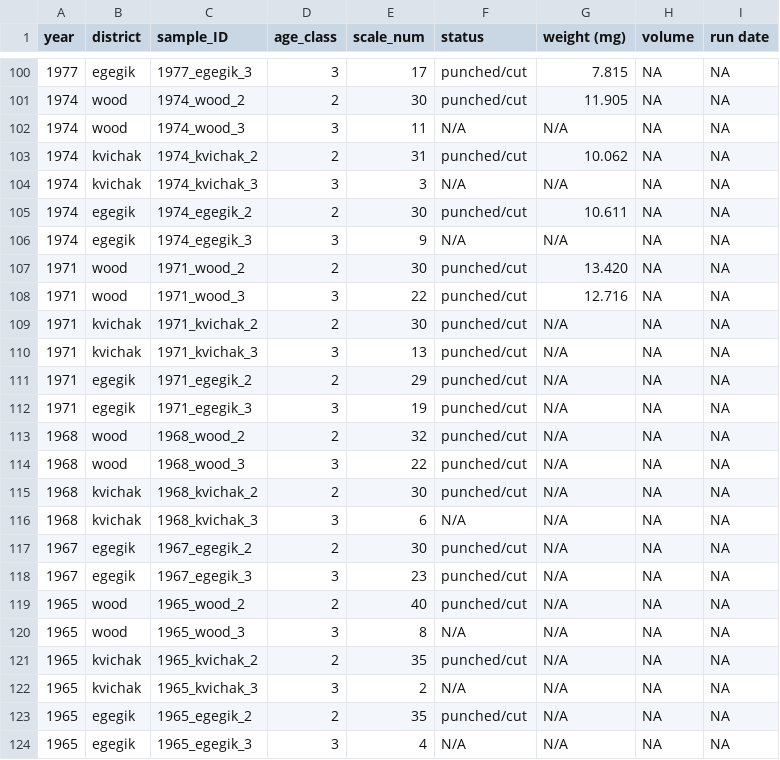
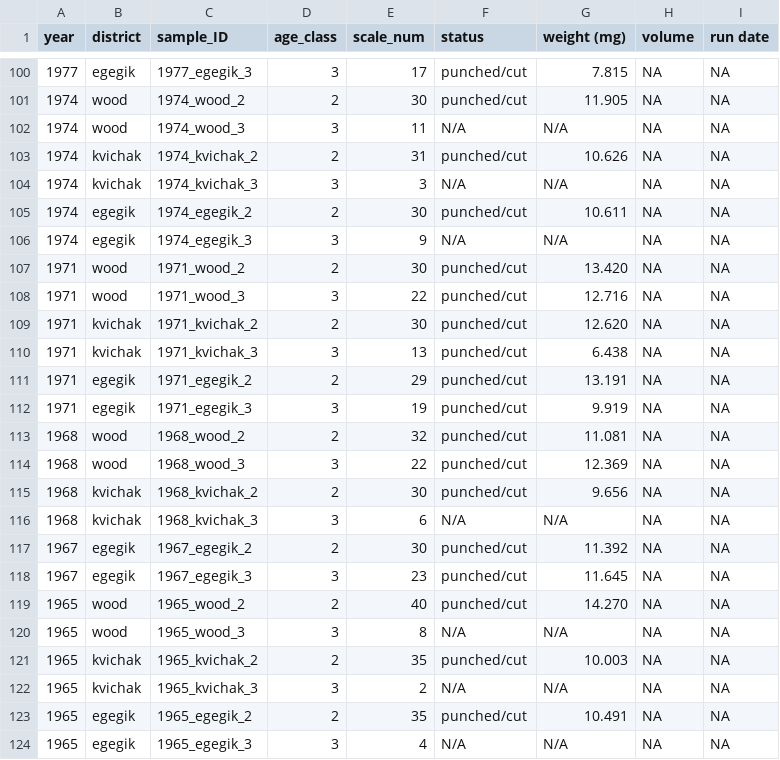
Before and after one commit to n-grace-henry/MS-Thesis, a CSV file: samples/main.csv, drawn as a sheet; only a part is shown, gaps mark what is left out.

Commit message:
Update main.csv

```diff
--- a/samples/main.csv
+++ b/samples/main.csv
@@ -102,3 +102,3 @@ year, district, sample_ID, age_class, scale_num, status, weight (mg), volume, ru
 1974, wood, 1974_wood_3, 3, 11, N/A, N/A, NA, NA
-1974, kvichak, 1974_kvichak_2, 2, 31, punched/cut, 10.062, NA, NA
+1974, kvichak, 1974_kvichak_2, 2, 31, punched/cut, 10.626, NA, NA
 1974, kvichak, 1974_kvichak_3, 3, 3, N/A, N/A, NA, NA
@@ -108,17 +108,17 @@ year, district, sample_ID, age_class, scale_num, status, weight (mg), volume, ru
 1971, wood, 1971_wood_3, 3, 22, punched/cut, 12.716, NA, NA
-1971, kvichak, 1971_kvichak_2, 2, 30, punched/cut, N/A, NA, NA
-1971, kvichak, 1971_kvichak_3, 3, 13, punched/cut, N/A, NA, NA
-1971, egegik, 1971_egegik_2, 2, 29, punched/cut, N/A, NA, NA
-1971, egegik, 1971_egegik_3, 3, 19, punched/cut, N/A, NA, NA
-1968, wood, 1968_wood_2, 2, 32, punched/cut, N/A, NA, NA
-1968, wood, 1968_wood_3, 3, 22, punched/cut, N/A, NA, NA
-1968, kvichak, 1968_kvichak_2, 2, 30, punched/cut, N/A, NA, NA
+1971, kvichak, 1971_kvichak_2, 2, 30, punched/cut, 12.620, NA, NA
+1971, kvichak, 1971_kvichak_3, 3, 13, punched/cut, 6.438, NA, NA
+1971, egegik, 1971_egegik_2, 2, 29, punched/cut, 13.191, NA, NA
+1971, egegik, 1971_egegik_3, 3, 19, punched/cut, 9.919, NA, NA
+1968, wood, 1968_wood_2, 2, 32, punched/cut, 11.081, NA, NA
+1968, wood, 1968_wood_3, 3, 22, punched/cut, 12.369, NA, NA
+1968, kvichak, 1968_kvichak_2, 2, 30, punched/cut, 9.656, NA, NA
 1968, kvichak, 1968_kvichak_3, 3, 6, N/A, N/A, NA, NA
-1967, egegik, 1967_egegik_2, 2, 30, punched/cut, N/A, NA, NA
-1967, egegik, 1967_egegik_3, 3, 23, punched/cut, N/A, NA, NA
-1965, wood, 1965_wood_2, 2, 40, punched/cut, N/A, NA, NA
+1967, egegik, 1967_egegik_2, 2, 30, punched/cut, 11.392, NA, NA
+1967, egegik, 1967_egegik_3, 3, 23, punched/cut, 11.645, NA, NA
+1965, wood, 1965_wood_2, 2, 40, punched/cut, 14.270, NA, NA
 1965, wood, 1965_wood_3, 3, 8, N/A, N/A, NA, NA
-1965, kvichak, 1965_kvichak_2, 2, 35, punched/cut, N/A, NA, NA
+1965, kvichak, 1965_kvichak_2, 2, 35, punched/cut, 10.003, NA, NA
 1965, kvichak, 1965_kvichak_3, 3, 2, N/A, N/A, NA, NA
-1965, egegik, 1965_egegik_2, 2, 35, punched/cut, N/A, NA, NA
+1965, egegik, 1965_egegik_2, 2, 35, punched/cut, 10.491, NA, NA
 1965, egegik, 1965_egegik_3, 3, 4, N/A, N/A, NA, NA
```
